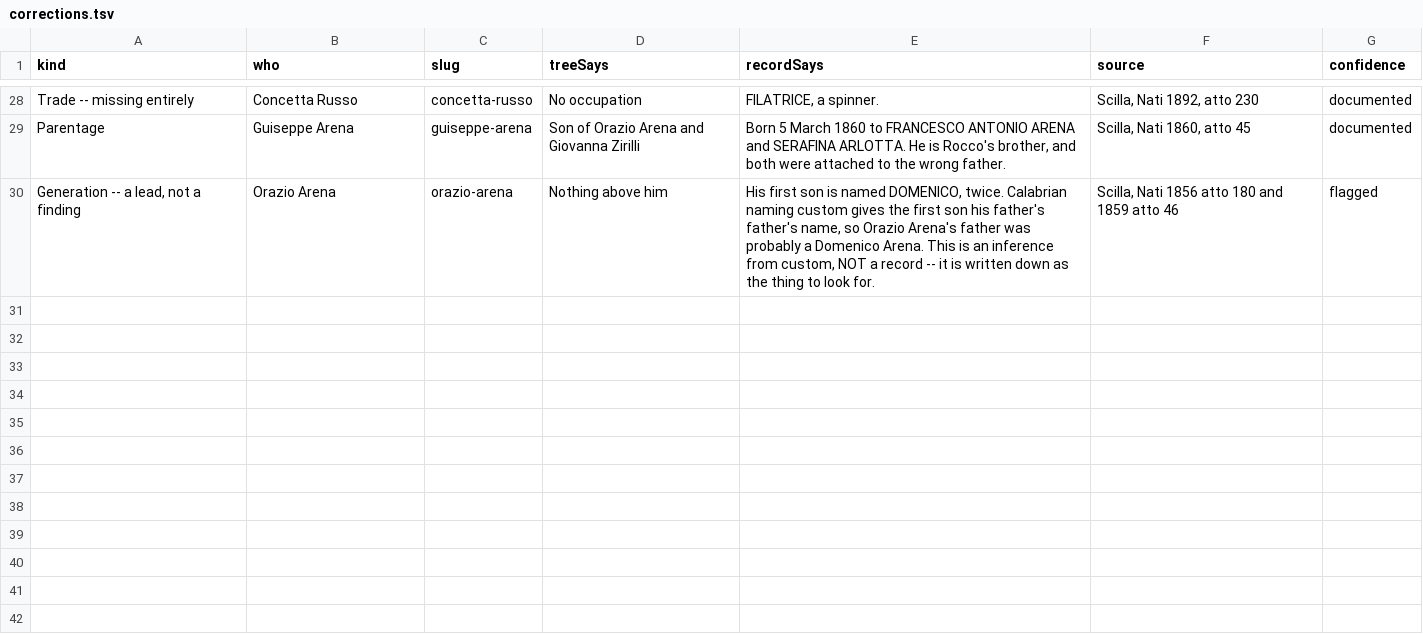
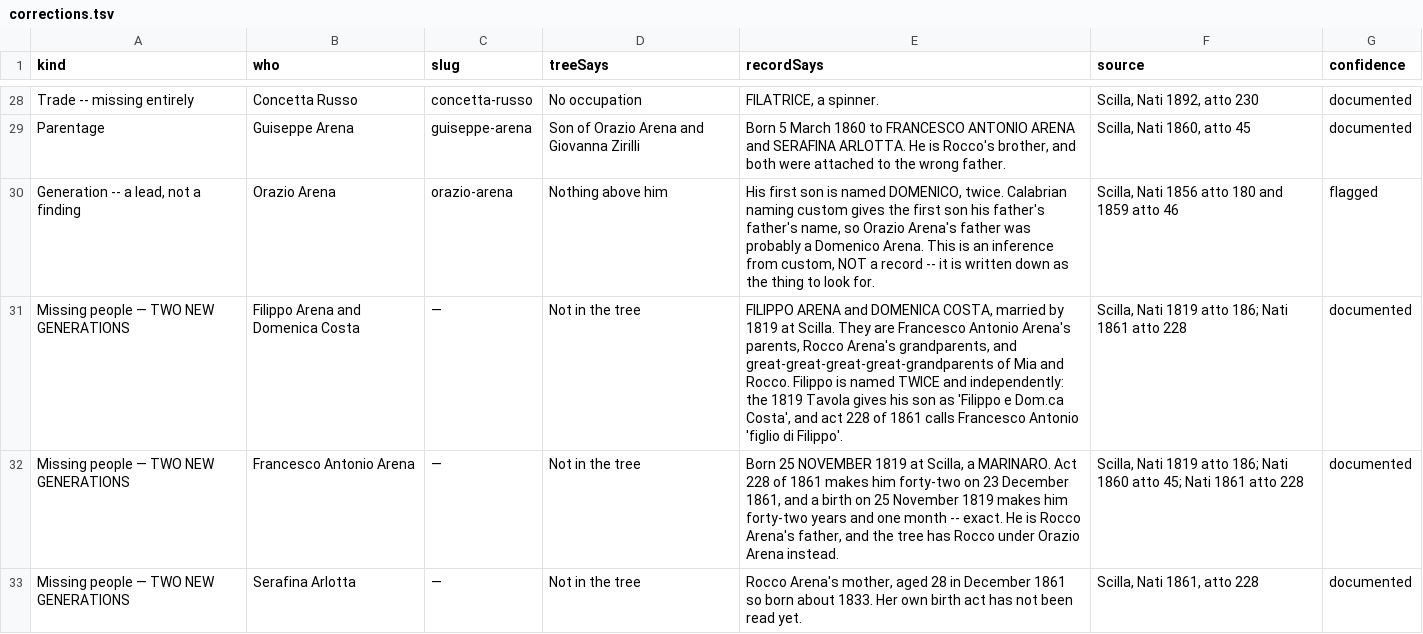
Before and after one commit to daviddef/TheMazza, a TSV file: data/corrections.tsv, drawn as a sheet; only a part is shown, gaps mark what is left out; the diff names each change by its address in the sheet, - before the commit and + after, or states it on an @@ line.

```diff
--- a/data/corrections.tsv
+++ b/data/corrections.tsv
+row 31: Missing people — TWO NEW GENERATIONS | Filippo Arena and Domenica Costa | — | Not in the tree | FILIPPO ARENA and DOMENICA COSTA, married by 1819 at Scilla. They are Francesco Antonio Arena's parents, Rocco Arena's grandparents, and great-great-great-great-grandparents of Mia and Rocco. Filippo is named TWICE and independently: the 1819 Tavola gives his son as 'Filippo e Dom.ca Costa', and act 228 of 1861 calls Francesco Antonio 'figlio di Filippo'. | Scilla, Nati 1819 atto 186; Nati 1861 atto 228 | documented
+row 32: Missing people — TWO NEW GENERATIONS | Francesco Antonio Arena | — | Not in the tree | Born 25 NOVEMBER 1819 at Scilla, a MARINARO. Act 228 of 1861 makes him forty-two on 23 December 1861, and a birth on 25 November 1819 makes him forty-two years and one month -- exact. He is Rocco Arena's father, and the tree has Rocco under Orazio Arena instead. | Scilla, Nati 1819 atto 186; Nati 1860 atto 45; Nati 1861 atto 228 | documented
+row 33: Missing people — TWO NEW GENERATIONS | Serafina Arlotta | — | Not in the tree | Rocco Arena's mother, aged 28 in December 1861 so born about 1833. Her own birth act has not been read yet. | Scilla, Nati 1861, atto 228 | documented
```
Also changed, not shown: data/scilla-arks.tsv, data/scilla-reads.tsv, 12 other files.
